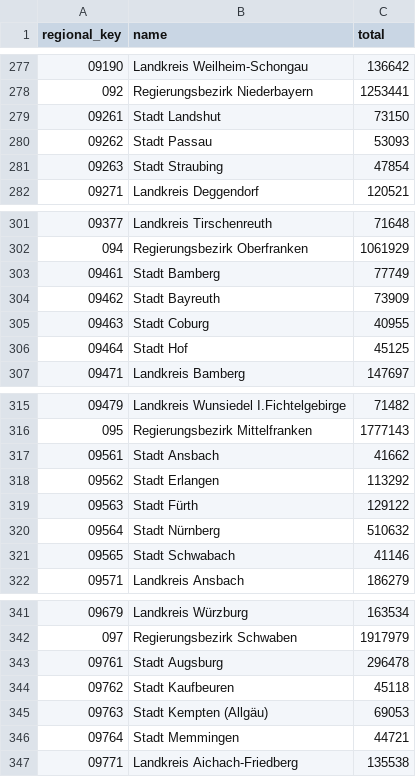
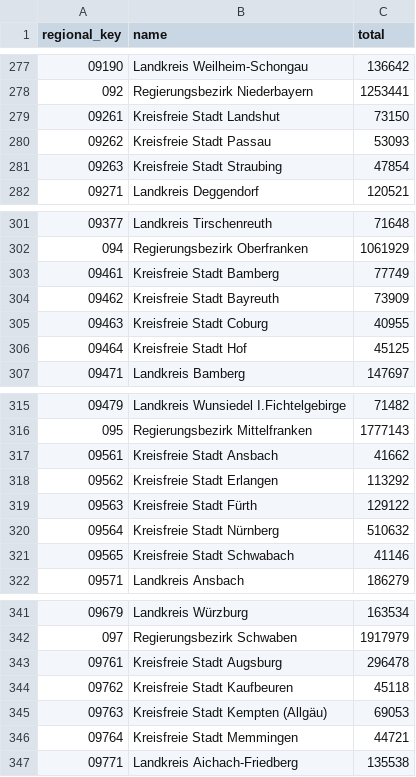
Before and after one commit to schmittfelix/thesis, a CSV file: data/kreise_data.csv, drawn as a sheet; only a part is shown, gaps mark what is left out; the diff covers the shown part only.

```diff
--- a/data/kreise_data.csv
+++ b/data/kreise_data.csv
@@ -278,5 +278,5 @@ regional_key;name;total
 092;Regierungsbezirk Niederbayern;1253441
-09261;Stadt Landshut;73150
-09262;Stadt Passau;53093
-09263;Stadt Straubing;47854
+09261;Kreisfreie Stadt Landshut;73150
+09262;Kreisfreie Stadt Passau;53093
+09263;Kreisfreie Stadt Straubing;47854
 09271;Landkreis Deggendorf;120521
@@ -302,6 +302,6 @@ regional_key;name;total
 094;Regierungsbezirk Oberfranken;1061929
-09461;Stadt Bamberg;77749
-09462;Stadt Bayreuth;73909
-09463;Stadt Coburg;40955
-09464;Stadt Hof;45125
+09461;Kreisfreie Stadt Bamberg;77749
+09462;Kreisfreie Stadt Bayreuth;73909
+09463;Kreisfreie Stadt Coburg;40955
+09464;Kreisfreie Stadt Hof;45125
 09471;Landkreis Bamberg;147697
@@ -316,7 +316,7 @@ regional_key;name;total
 095;Regierungsbezirk Mittelfranken;1777143
-09561;Stadt Ansbach;41662
-09562;Stadt Erlangen;113292
-09563;Stadt Fürth;129122
-09564;Stadt Nürnberg;510632
-09565;Stadt Schwabach;41146
+09561;Kreisfreie Stadt Ansbach;41662
+09562;Kreisfreie Stadt Erlangen;113292
+09563;Kreisfreie Stadt Fürth;129122
+09564;Kreisfreie Stadt Nürnberg;510632
+09565;Kreisfreie Stadt Schwabach;41146
 09571;Landkreis Ansbach;186279
@@ -342,6 +342,6 @@ regional_key;name;total
 097;Regierungsbezirk Schwaben;1917979
-09761;Stadt Augsburg;296478
-09762;Stadt Kaufbeuren;45118
-09763;Stadt Kempten (Allgäu);69053
-09764;Stadt Memmingen;44721
+09761;Kreisfreie Stadt Augsburg;296478
+09762;Kreisfreie Stadt Kaufbeuren;45118
+09763;Kreisfreie Stadt Kempten (Allgäu);69053
+09764;Kreisfreie Stadt Memmingen;44721
 09771;Landkreis Aichach-Friedberg;135538
```
Also changed, not shown: 8 edited cells elsewhere in this file, 7 other files.
